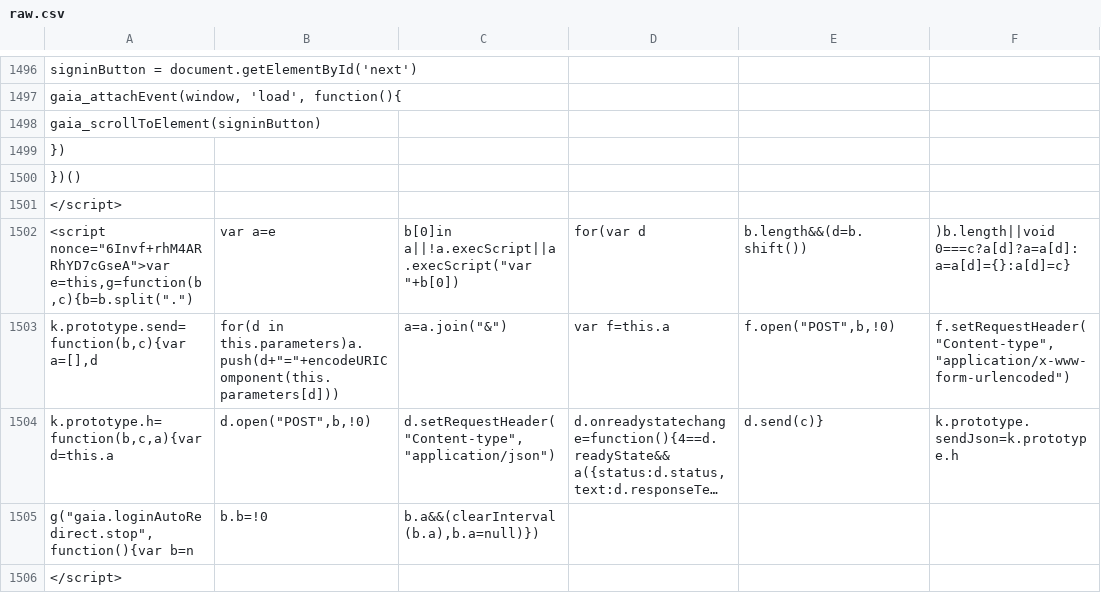
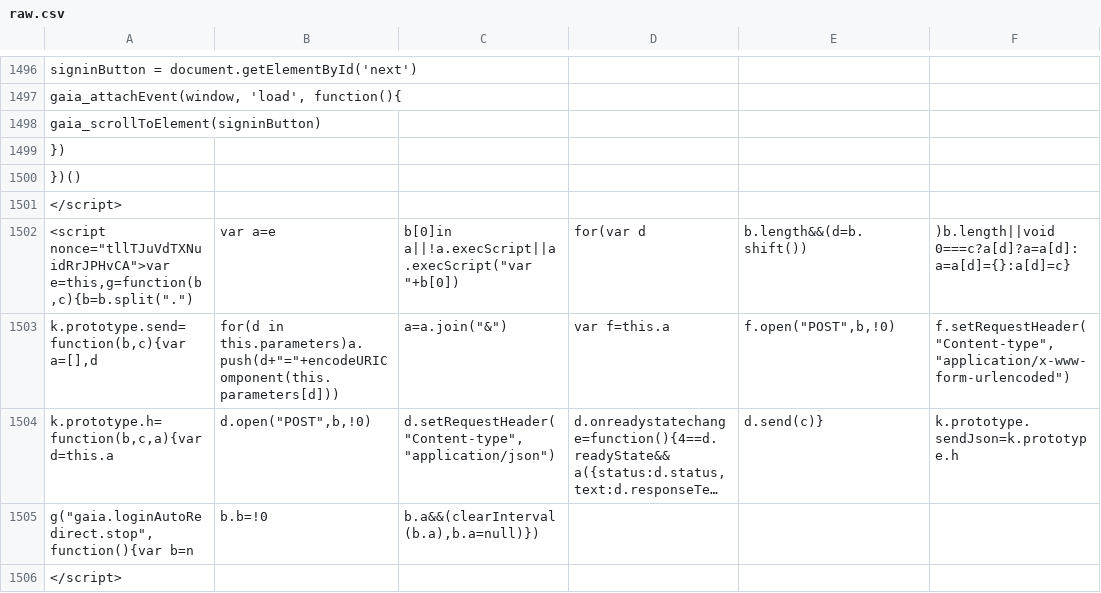
Before and after one commit to anjuspace/covid19, a CSV file: data/india-data/raw.csv, drawn as a sheet; only a part is shown, gaps mark what is left out; long unchanged cells end in …; the diff covers the shown part only; the diff names each change by its address in the sheet, - before the commit and + after, or states it on an @@ line.

Commit message:
update data

```diff
--- a/data/india-data/raw.csv
+++ b/data/india-data/raw.csv
-A1502: <script nonce="6Invf+rhM4ARRhYD7cGseA">var e=this,g=function(b,c){b=b.split(".")
+A1502: <script nonce="tllTJuVdTXNuidRrJPHvCA">var e=this,g=function(b,c){b=b.split(".")
```
Also changed, not shown: 11 edited cells elsewhere in this file, 1 other file.
